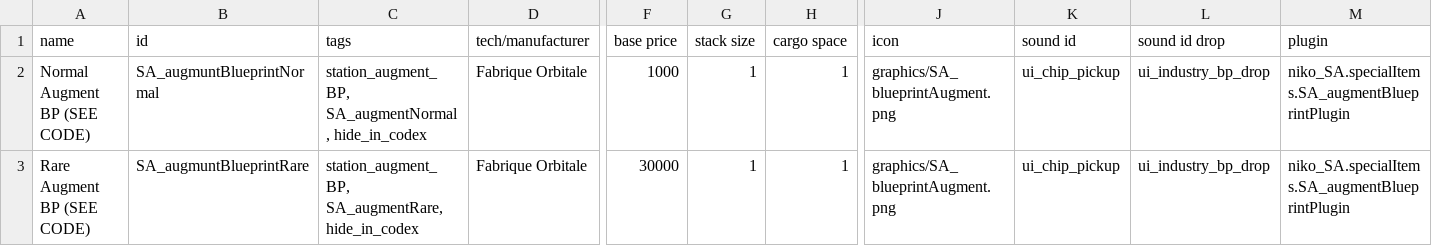
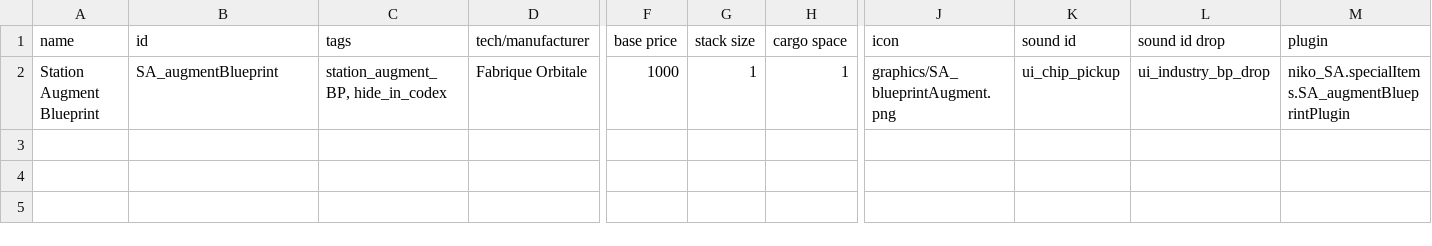
Before and after one commit to nikothedude/Station-Augments, a CSV file: data/campaign/special_items.csv, drawn as a sheet; only a part is shown, gaps mark what is left out; rows hold the shown columns only; the diff names each change by its address in the sheet, - before the commit and + after, or states it on an @@ line.

```diff
--- a/data/campaign/special_items.csv
+++ b/data/campaign/special_items.csv
-A2 (name): Normal Augment BP (SEE CODE)
+A2 (name): Station Augment Blueprint
-B2 (id): SA_augmuntBlueprintNormal
+B2 (id): SA_augmentBlueprint
-C2 (tags): station_augment_BP, SA_augmentNormal, hide_in_codex
+C2 (tags): station_augment_BP, hide_in_codex
-row 3: Rare Augment BP (SEE CODE) | SA_augmuntBlueprintRare | station_augment_BP, SA_augmentRare, hide_in_codex | Fabrique Orbitale | 30000 | 1 | 1 | graphics/SA_blueprintAugment.png | ui_chip_pickup | ui_industry_bp_drop | niko_SA.specialItems.SA_augmentBlueprintPlugin
```
Also changed, not shown: 8 other files.
